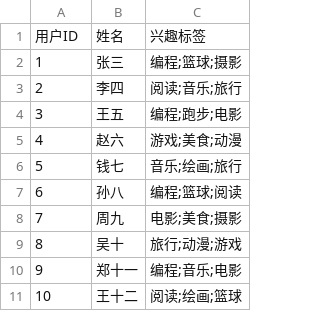
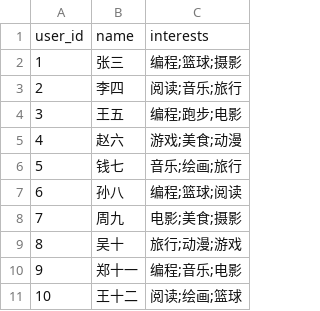
Before and after one commit to JiangYiQ/social_network_project, a CSV file: data/users.csv, drawn as a sheet.

```diff
--- a/data/users.csv
+++ b/data/users.csv
@@ -1,2 +1,2 @@
-用户ID,姓名,兴趣标签
+user_id,name,interests
 1,张三,编程;篮球;摄影
```
Also changed, not shown: 2 other files.
